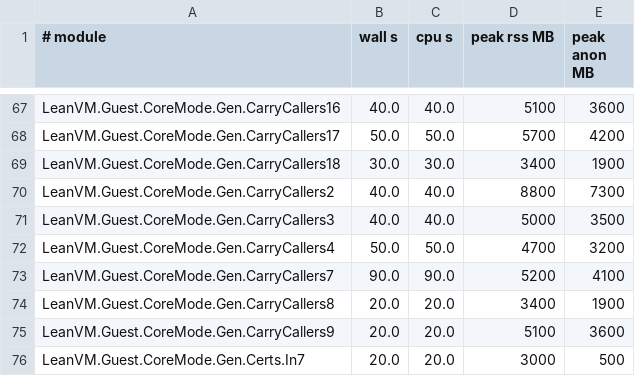
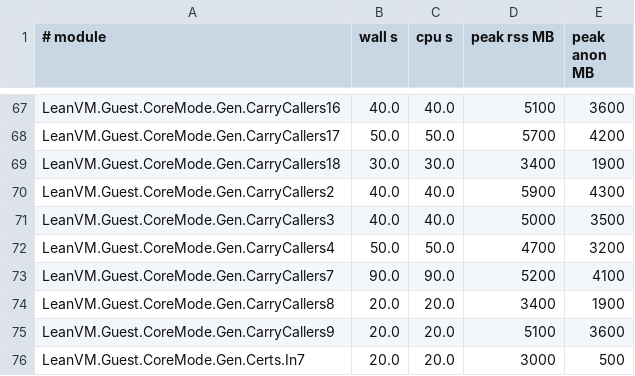
Before and after one commit to leanEthereum/leanVM, a TSV file: formal/lean_vm/lake-build.tsv, drawn as a sheet; only a part is shown, gaps mark what is left out.

```diff
--- a/formal/lean_vm/lake-build.tsv
+++ b/formal/lean_vm/lake-build.tsv
@@ -69,3 +69,3 @@ LeanVM.Guest.CoreMode.Gen.CarryCallers17	50.0	50.0	5700	4200
 LeanVM.Guest.CoreMode.Gen.CarryCallers18	30.0	30.0	3400	1900
-LeanVM.Guest.CoreMode.Gen.CarryCallers2	40.0	40.0	8800	7300
+LeanVM.Guest.CoreMode.Gen.CarryCallers2	40.0	40.0	5900	4300
 LeanVM.Guest.CoreMode.Gen.CarryCallers3	40.0	40.0	5000	3500
```
Also changed, not shown: 2 other files.
